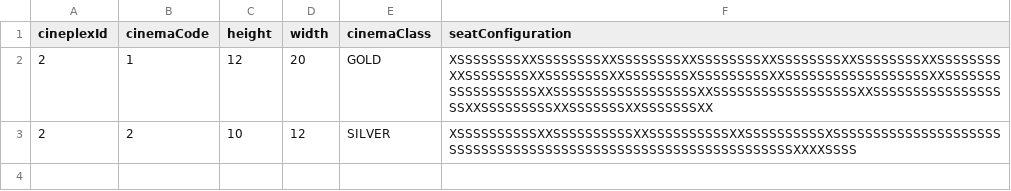
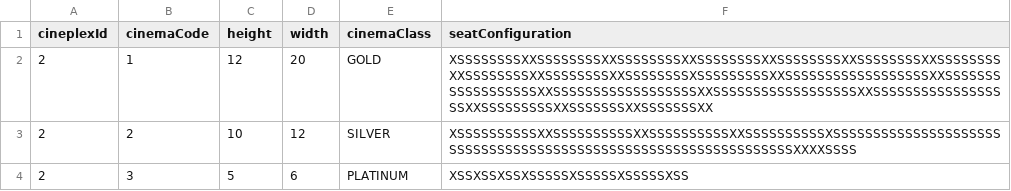
Before and after one commit to michac789/SC2002-MOBLIMA, a CSV file: src/database/Cineplex/2/Cinemas.csv, drawn as a sheet.

Commit message:
Ticket new database (#15)
* Populated database

Added some MovieGoers, Cinemas, Movies, Reviews, Showtimes

* Additional database changes

Changed cineplex 1 to 3 cinemas
Changed cineplex 1 showtime 1
Deleted a holiday date
Tweaked MovieGoers.csv

Co-authored-by: lizkoh02 <64570221+lizkoh02@users.noreply.github.com>

```diff
--- a/src/database/Cineplex/2/Cinemas.csv
+++ b/src/database/Cineplex/2/Cinemas.csv
@@ -3 +3,2 @@ cineplexId,cinemaCode,height,width,cinemaClass,seatConfiguration
 2,2,10,12,SILVER,XSSSSSSSSSSXXSSSSSSSSSSXXSSSSSSSSSSXXSSSSSSSSSSXSSSSSSSSSSSSSSSSSSSSSSSSSSSSSSSSSSSSSSSSSSSSSSSSSSSSSSSSSSSSSSSSXXXXSSSS
+2,3,5,6,PLATINUM,XSSXSSXSSXSSSSSXSSSSSXSSSSSXSS
```
Also changed, not shown: src/database/Cineplex/1/Cinemas.csv, src/database/Cineplex/1/Showtime_1.csv, 41 other files.
